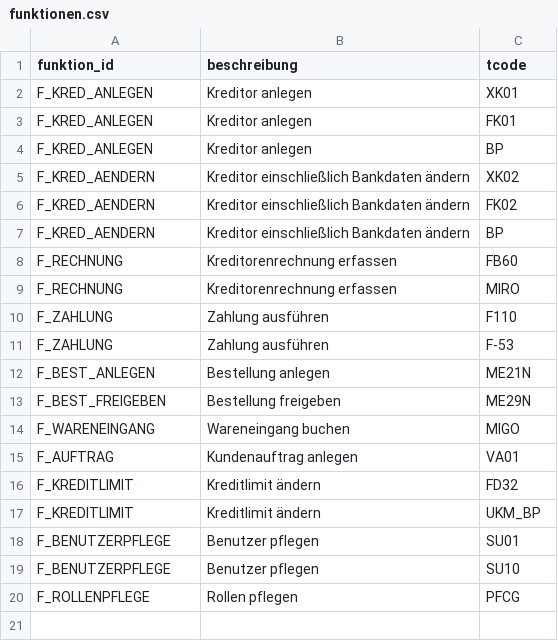
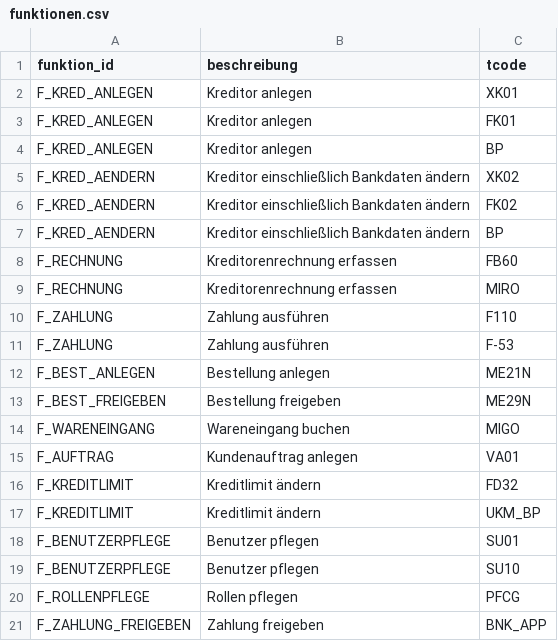
Before and after one commit to oemer-systems/sap-auth-mcp, a CSV file: data/funktionen.csv, drawn as a sheet.

```diff
--- a/data/funktionen.csv
+++ b/data/funktionen.csv
@@ -20 +20,2 @@ F_BENUTZERPFLEGE,Benutzer pflegen,SU10
 F_ROLLENPFLEGE,Rollen pflegen,PFCG
+F_ZAHLUNG_FREIGEBEN,Zahlung freigeben,BNK_APP
```
Also changed, not shown: data/sod_regeln.csv, data/transaktionen.csv, 3 other files.
